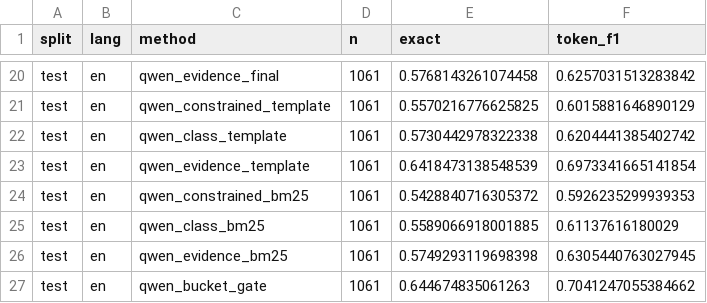
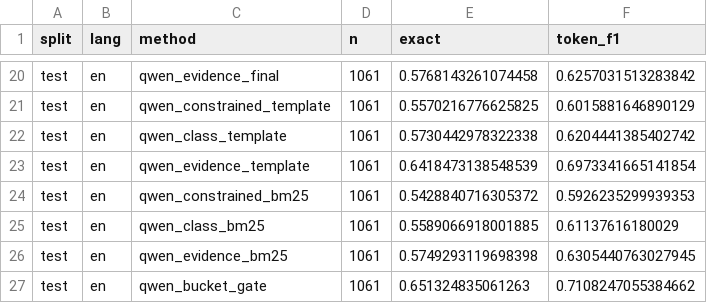
Before and after one commit to mire403/MedHEval-Tree-V, a CSV file: step5_experiments/results/slake_external_summary_en.csv, drawn as a sheet; only a part is shown, gaps mark what is left out.

Commit message:
Update slake_external_summary_en.csv

```diff
--- a/step5_experiments/results/slake_external_summary_en.csv
+++ b/step5_experiments/results/slake_external_summary_en.csv
@@ -26,2 +26,2 @@ test,en,qwen_class_bm25,1061,0.5589066918001885,0.61137616180029
 test,en,qwen_evidence_bm25,1061,0.5749293119698398,0.6305440763027945
-test,en,qwen_bucket_gate,1061,0.644674835061263,0.7041247055384662
+test,en,qwen_bucket_gate,1061,0.651324835061263,0.7108247055384662
```
